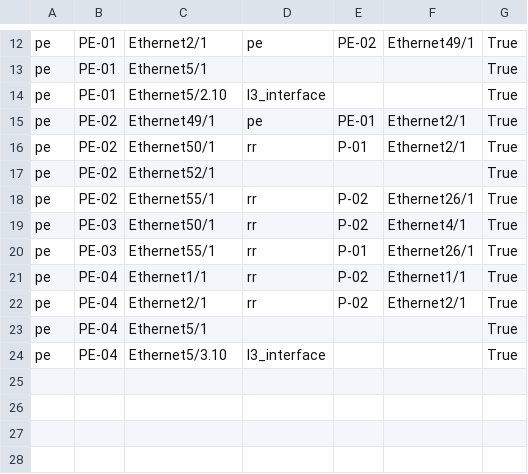
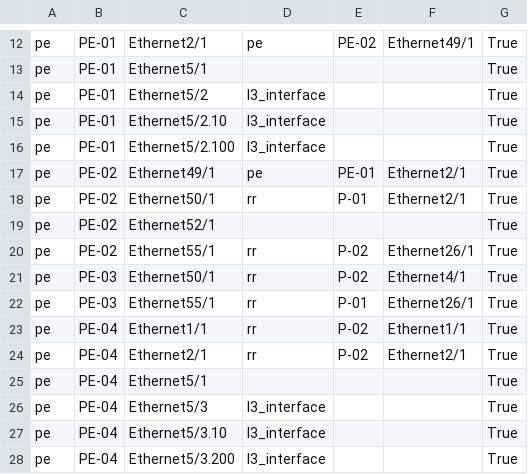
Before and after one commit to wzhu-arista/avd-mpls1, a CSV file: documentation/fabric/MPLS_FABRIC-topology.csv, drawn as a sheet; only a part is shown, gaps mark what is left out; the diff names each change by its address in the sheet, - before the commit and + after, or states it on an @@ line.

```diff
--- a/documentation/fabric/MPLS_FABRIC-topology.csv
+++ b/documentation/fabric/MPLS_FABRIC-topology.csv
+row 14: pe | PE-01 | Ethernet5/2 | l3_interface |  |  | True
+row 16: pe | PE-01 | Ethernet5/2.100 | l3_interface |  |  | True
+row 26: pe | PE-04 | Ethernet5/3 | l3_interface |  |  | True
+row 28: pe | PE-04 | Ethernet5/3.200 | l3_interface |  |  | True
```
Also changed, not shown: 18 other files.
